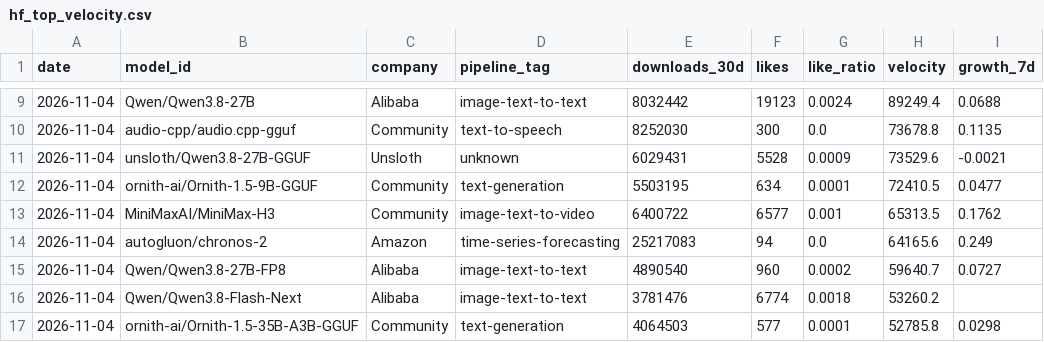
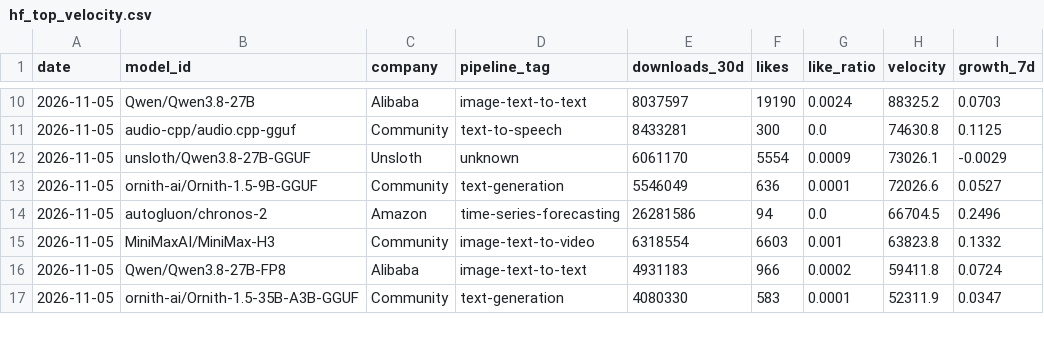
Before and after one commit to AlexLS8888/AI-Dashboard-public, a CSV file: dashboard/data/hf_top_velocity.csv, drawn as a sheet; only a part is shown, gaps mark what is left out; the diff covers the shown part only.

```diff
--- a/dashboard/data/hf_top_velocity.csv
+++ b/dashboard/data/hf_top_velocity.csv
@@ -9,9 +10,8 @@ date,model_id,company,pipeline_tag,downloads_30d,likes,like_ratio,velocity,growt
-2026-11-04,Qwen/Qwen3.8-27B,Alibaba,image-text-to-text,8032442,19123,0.0024,89249.4,0.0688
-2026-11-04,audio-cpp/audio.cpp-gguf,Community,text-to-speech,8252030,300,0.0,73678.8,0.1135
-2026-11-04,unsloth/Qwen3.8-27B-GGUF,Unsloth,unknown,6029431,5528,0.0009,73529.6,-0.0021
-2026-11-04,ornith-ai/Ornith-1.5-9B-GGUF,Community,text-generation,5503195,634,0.0001,72410.5,0.0477
-2026-11-04,MiniMaxAI/MiniMax-H3,Community,image-text-to-video,6400722,6577,0.001,65313.5,0.1762
-2026-11-04,autogluon/chronos-2,Amazon,time-series-forecasting,25217083,94,0.0,64165.6,0.249
-2026-11-04,Qwen/Qwen3.8-27B-FP8,Alibaba,image-text-to-text,4890540,960,0.0002,59640.7,0.0727
-2026-11-04,Qwen/Qwen3.8-Flash-Next,Alibaba,image-text-to-text,3781476,6774,0.0018,53260.2,
-2026-11-04,ornith-ai/Ornith-1.5-35B-A3B-GGUF,Community,text-generation,4064503,577,0.0001,52785.8,0.0298
+2026-11-05,Qwen/Qwen3.8-27B,Alibaba,image-text-to-text,8037597,19190,0.0024,88325.2,0.0703
+2026-11-05,audio-cpp/audio.cpp-gguf,Community,text-to-speech,8433281,300,0.0,74630.8,0.1125
+2026-11-05,unsloth/Qwen3.8-27B-GGUF,Unsloth,unknown,6061170,5554,0.0009,73026.1,-0.0029
+2026-11-05,ornith-ai/Ornith-1.5-9B-GGUF,Community,text-generation,5546049,636,0.0001,72026.6,0.0527
+2026-11-05,autogluon/chronos-2,Amazon,time-series-forecasting,26281586,94,0.0,66704.5,0.2496
+2026-11-05,MiniMaxAI/MiniMax-H3,Community,image-text-to-video,6318554,6603,0.001,63823.8,0.1332
+2026-11-05,Qwen/Qwen3.8-27B-FP8,Alibaba,image-text-to-text,4931183,966,0.0002,59411.8,0.0724
+2026-11-05,ornith-ai/Ornith-1.5-35B-A3B-GGUF,Community,text-generation,4080330,583,0.0001,52311.9,0.0347
```
Also changed, not shown: 2 added rows, 1 removed row and 47 edited cells elsewhere in this file, dashboard/data/hf_company_share.csv, dashboard/data/hf_models_latest.csv, 3 other files.
